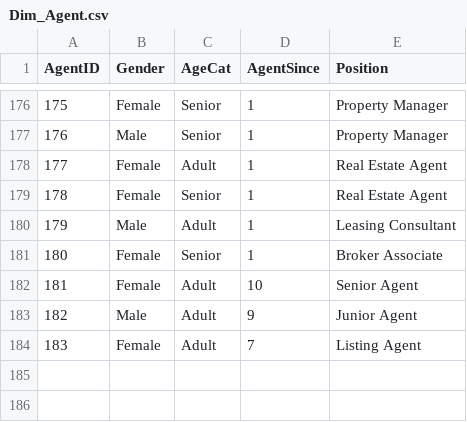
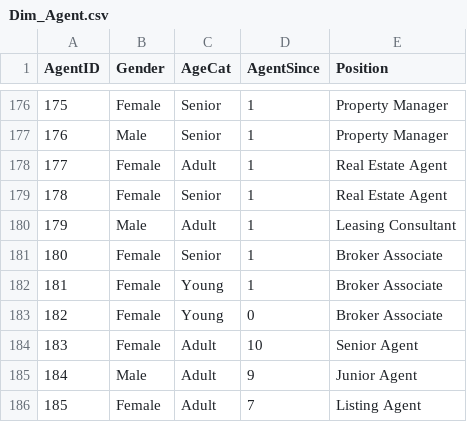
Before and after one commit to AsifaSiraj/DWM-Project, a CSV file: E2E_DWH_Pipeline/DimTable Snapshot/Dim_Agent.csv, drawn as a sheet; only a part is shown, gaps mark what is left out; addresses are those after the commit; the diff names each change by its address in the sheet, - before the commit and + after, or states it on an @@ line.

```diff
--- a/E2E_DWH_Pipeline/DimTable Snapshot/Dim_Agent.csv
+++ b/E2E_DWH_Pipeline/DimTable Snapshot/Dim_Agent.csv
+row 182: 181 | Female | Young | 1 | Broker Associate
+row 183: 182 | Female | Young | 0 | Broker Associate
@@ column A (AgentID) renumbered from row 184 down @@
```
Also changed, not shown: E2E_DWH_Pipeline/DimTable Snapshot/Dim_Location.csv, E2E_DWH_Pipeline/DimTable Snapshot/Dim_PropertyDetails.csv, 20 other files.
